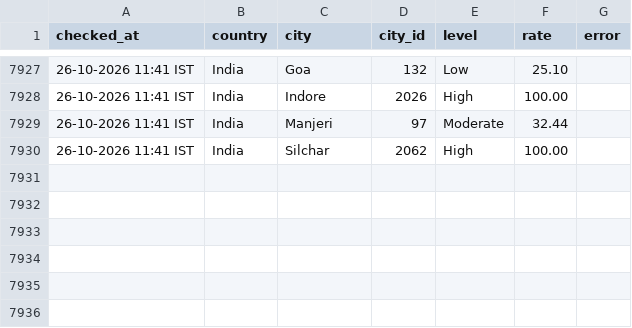
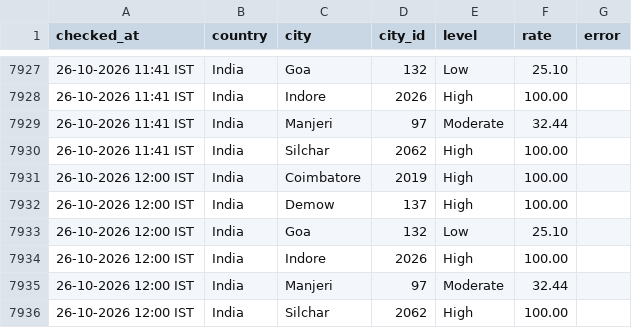
Before and after one commit to manishjha2808-png/wafid-demand-tracker, a CSV file: state/history.csv, drawn as a sheet; only a part is shown, gaps mark what is left out.

Commit message:
WAFID demand check 2026-10-26 06:30 UTC

```diff
--- a/state/history.csv
+++ b/state/history.csv
@@ -7930 +7930,7 @@ checked_at,country,city,city_id,level,rate,error
 26-10-2026 11:41 IST,India,Silchar,2062,High,100.00,
+26-10-2026 12:00 IST,India,Coimbatore,2019,High,100.00,
+26-10-2026 12:00 IST,India,Demow,137,High,100.00,
+26-10-2026 12:00 IST,India,Goa,132,Low,25.10,
+26-10-2026 12:00 IST,India,Indore,2026,High,100.00,
+26-10-2026 12:00 IST,India,Manjeri,97,Moderate,32.44,
+26-10-2026 12:00 IST,India,Silchar,2062,High,100.00,
```
Also changed, not shown: 1 other file.
